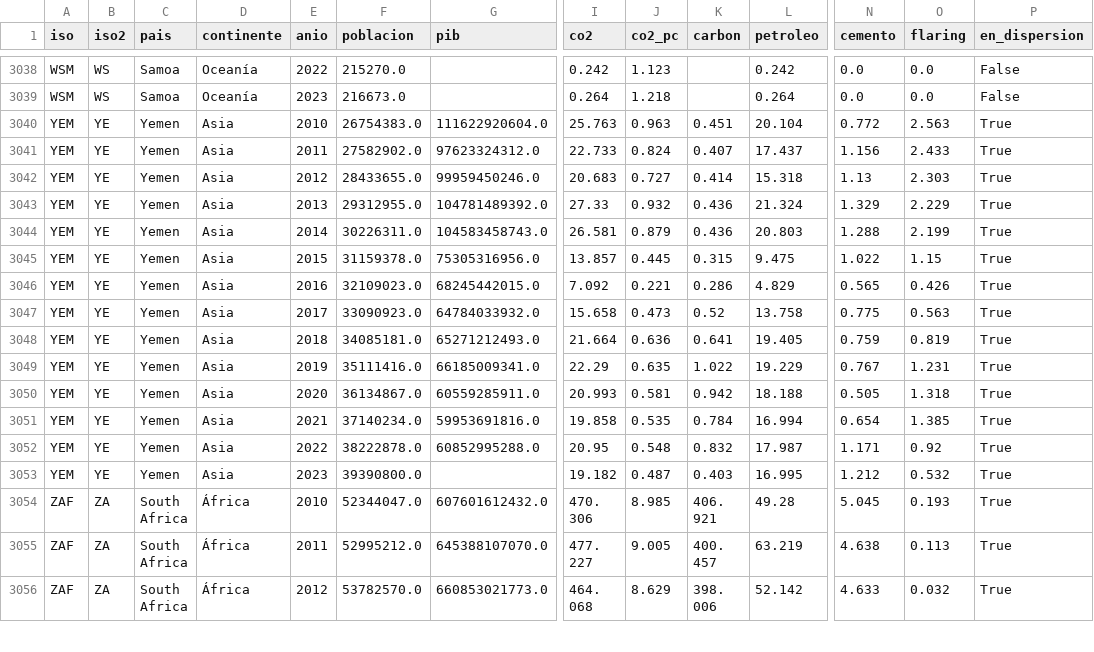
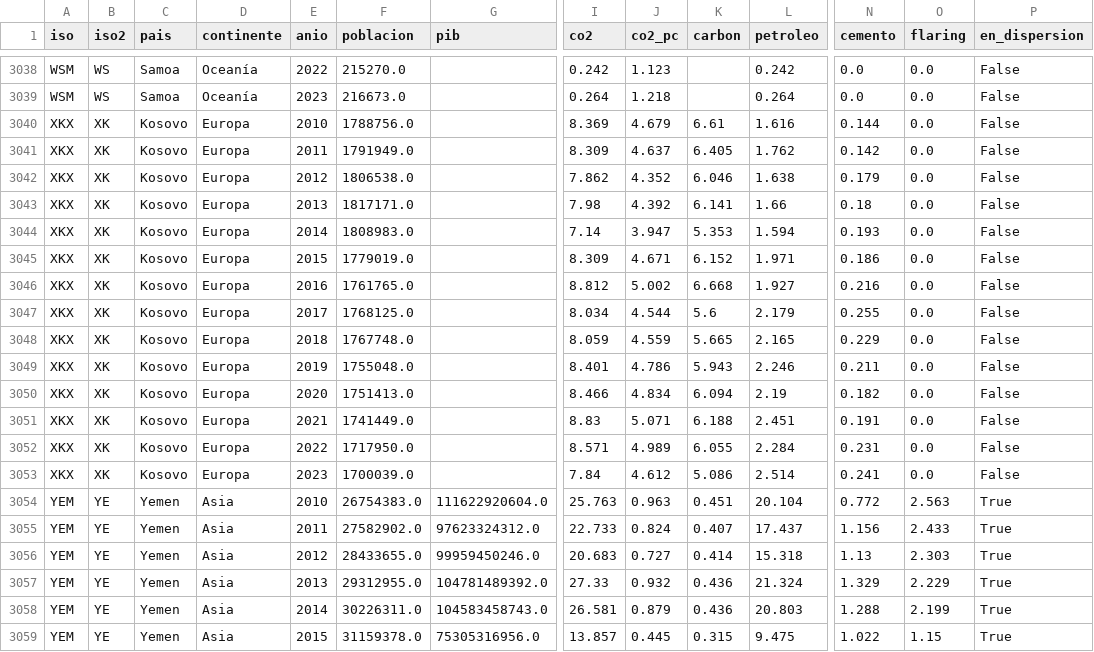
Before and after one commit to diegobaudel/carbon-footprint-dashboard, a CSV file: data/processed/paises.csv, drawn as a sheet; only a part is shown, gaps mark what is left out; the shorter side is filled out with more unchanged rows; rows hold the shown columns only; the diff names each change by its address in the sheet, - before the commit and + after, or states it on an @@ line.

```diff
--- a/data/processed/paises.csv
+++ b/data/processed/paises.csv
+row 3040: XKX | XK | Kosovo | Europa | 2010 | 1788756.0 |  | 8.369 | 4.679 | 6.61 | 1.616 | 0.144 | 0.0 | False
+row 3041: XKX | XK | Kosovo | Europa | 2011 | 1791949.0 |  | 8.309 | 4.637 | 6.405 | 1.762 | 0.142 | 0.0 | False
+row 3042: XKX | XK | Kosovo | Europa | 2012 | 1806538.0 |  | 7.862 | 4.352 | 6.046 | 1.638 | 0.179 | 0.0 | False
+row 3043: XKX | XK | Kosovo | Europa | 2013 | 1817171.0 |  | 7.98 | 4.392 | 6.141 | 1.66 | 0.18 | 0.0 | False
+row 3044: XKX | XK | Kosovo | Europa | 2014 | 1808983.0 |  | 7.14 | 3.947 | 5.353 | 1.594 | 0.193 | 0.0 | False
+row 3045: XKX | XK | Kosovo | Europa | 2015 | 1779019.0 |  | 8.309 | 4.671 | 6.152 | 1.971 | 0.186 | 0.0 | False
+row 3046: XKX | XK | Kosovo | Europa | 2016 | 1761765.0 |  | 8.812 | 5.002 | 6.668 | 1.927 | 0.216 | 0.0 | False
+row 3047: XKX | XK | Kosovo | Europa | 2017 | 1768125.0 |  | 8.034 | 4.544 | 5.6 | 2.179 | 0.255 | 0.0 | False
+row 3048: XKX | XK | Kosovo | Europa | 2018 | 1767748.0 |  | 8.059 | 4.559 | 5.665 | 2.165 | 0.229 | 0.0 | False
+row 3049: XKX | XK | Kosovo | Europa | 2019 | 1755048.0 |  | 8.401 | 4.786 | 5.943 | 2.246 | 0.211 | 0.0 | False
+row 3050: XKX | XK | Kosovo | Europa | 2020 | 1751413.0 |  | 8.466 | 4.834 | 6.094 | 2.19 | 0.182 | 0.0 | False
+row 3051: XKX | XK | Kosovo | Europa | 2021 | 1741449.0 |  | 8.83 | 5.071 | 6.188 | 2.451 | 0.191 | 0.0 | False
+row 3052: XKX | XK | Kosovo | Europa | 2022 | 1717950.0 |  | 8.571 | 4.989 | 6.055 | 2.284 | 0.231 | 0.0 | False
+row 3053: XKX | XK | Kosovo | Europa | 2023 | 1700039.0 |  | 7.84 | 4.612 | 5.086 | 2.514 | 0.241 | 0.0 | False
```
Also changed, not shown: 40 other files.
